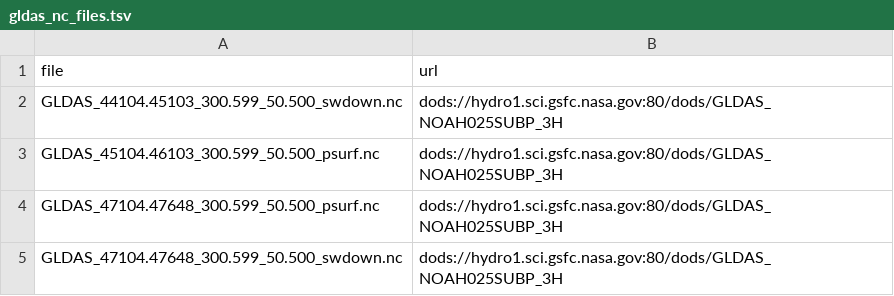
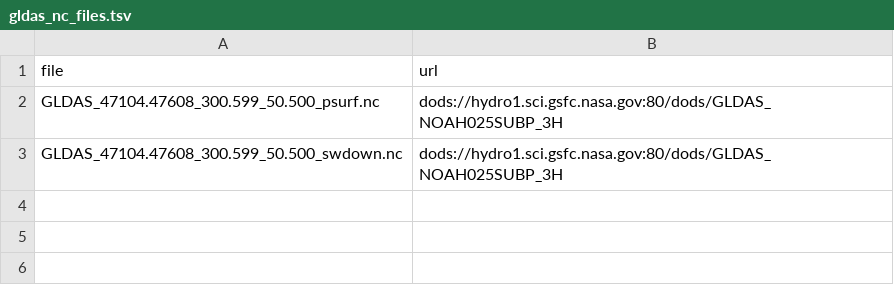
Before and after one commit to aappling-usgs/stream_metab_usa, a TSV file: p1_import/out/gldas_nc_files.tsv, drawn as a sheet.

Commit message:
GLDAS all up to date

```diff
--- a/p1_import/out/gldas_nc_files.tsv
+++ b/p1_import/out/gldas_nc_files.tsv
@@ -1,5 +1,3 @@
 file	url
-GLDAS_44104.45103_300.599_50.500_swdown.nc	dods://hydro1.sci.gsfc.nasa.gov:80/dods/GLDAS_NOAH025SUBP_3H
-GLDAS_45104.46103_300.599_50.500_psurf.nc	dods://hydro1.sci.gsfc.nasa.gov:80/dods/GLDAS_NOAH025SUBP_3H
-GLDAS_47104.47648_300.599_50.500_psurf.nc	dods://hydro1.sci.gsfc.nasa.gov:80/dods/GLDAS_NOAH025SUBP_3H
-GLDAS_47104.47648_300.599_50.500_swdown.nc	dods://hydro1.sci.gsfc.nasa.gov:80/dods/GLDAS_NOAH025SUBP_3H
+GLDAS_47104.47608_300.599_50.500_psurf.nc	dods://hydro1.sci.gsfc.nasa.gov:80/dods/GLDAS_NOAH025SUBP_3H
+GLDAS_47104.47608_300.599_50.500_swdown.nc	dods://hydro1.sci.gsfc.nasa.gov:80/dods/GLDAS_NOAH025SUBP_3H
```
Also changed, not shown: 3 other files.
